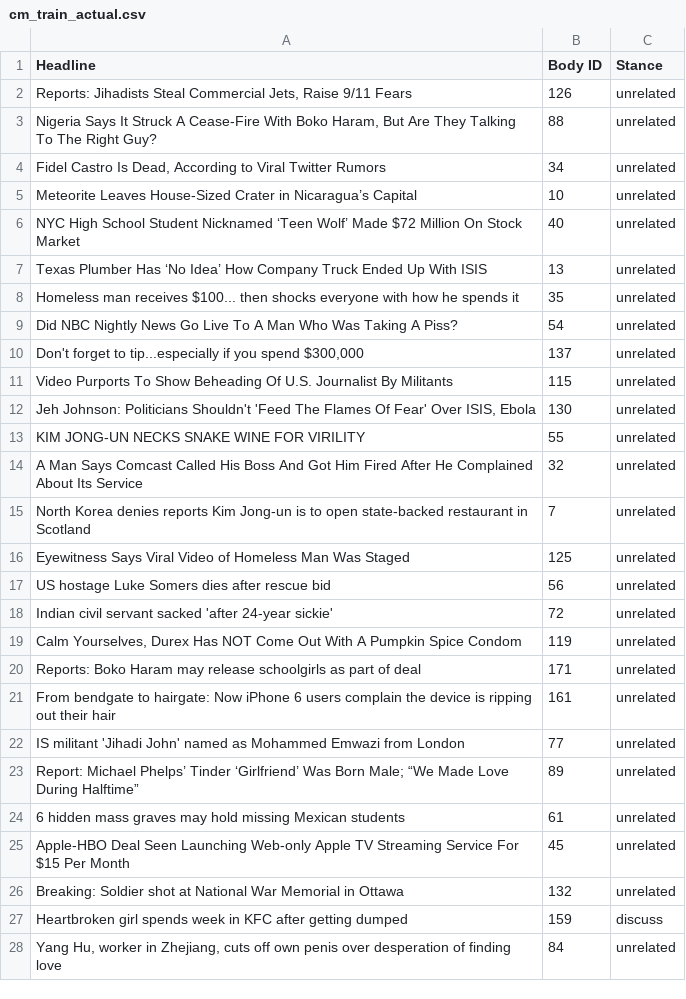
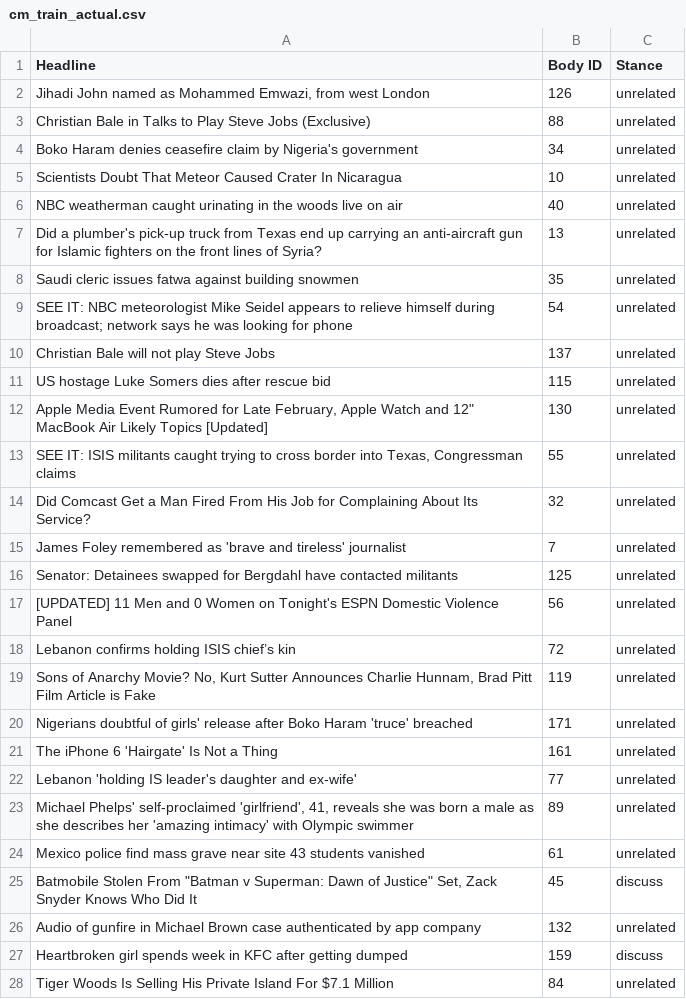
Before and after one commit to con-mcleod/9417_MachineLearning, a CSV file: output/cm_train_actual.csv, drawn as a sheet; only a part is shown; the diff covers the shown part only.

```diff
--- a/output/cm_train_actual.csv
+++ b/output/cm_train_actual.csv
@@ -1,28 +1,28 @@
 Headline,Body ID,Stance
-"Reports: Jihadists Steal Commercial Jets, Raise 9/11 Fears",126,unrelated
-"Nigeria Says It Struck A Cease-Fire With Boko Haram, But Are They Talking To The Right Guy?",88,unrelated
-"Fidel Castro Is Dead, According to Viral Twitter Rumors",34,unrelated
-Meteorite Leaves House-Sized Crater in Nicaragua’s Capital,10,unrelated
-NYC High School Student Nicknamed ‘Teen Wolf’ Made $72 Million On Stock Market,40,unrelated
-Texas Plumber Has ‘No Idea’ How Company Truck Ended Up With ISIS,13,unrelated
-Homeless man receives $100... then shocks everyone with how he spends it,35,unrelated
-Did NBC Nightly News Go Live To A Man Who Was Taking A Piss?,54,unrelated
-"Don't forget to tip...especially if you spend $300,000",137,unrelated
-Video Purports To Show Beheading Of U.S. Journalist By Militants,115,unrelated
-"Jeh Johnson: Politicians Shouldn't 'Feed The Flames Of Fear' Over ISIS, Ebola",130,unrelated
-KIM JONG-UN NECKS SNAKE WINE FOR VIRILITY,55,unrelated
-A Man Says Comcast Called His Boss And Got Him Fired After He Complained About Its Service,32,unrelated
-North Korea denies reports Kim Jong-un is to open state-backed restaurant in Scotland,7,unrelated
-Eyewitness Says Viral Video of Homeless Man Was Staged,125,unrelated
-US hostage Luke Somers dies after rescue bid,56,unrelated
-Indian civil servant sacked 'after 24-year sickie',72,unrelated
-"Calm Yourselves, Durex Has NOT Come Out With A Pumpkin Spice Condom",119,unrelated
-Reports: Boko Haram may release schoolgirls as part of deal,171,unrelated
-From bendgate to hairgate: Now iPhone 6 users complain the device is ripping out their hair,161,unrelated
-IS militant 'Jihadi John' named as Mohammed Emwazi from London,77,unrelated
-Report: Michael Phelps’ Tinder ‘Girlfriend’ Was Born Male; “We Made Love During Halftime”,89,unrelated
-6 hidden mass graves may hold missing Mexican students,61,unrelated
-Apple-HBO Deal Seen Launching Web-only Apple TV Streaming Service For $15 Per Month,45,unrelated
-Breaking: Soldier shot at National War Memorial in Ottawa,132,unrelated
+"Jihadi John named as Mohammed Emwazi, from west London",126,unrelated
+Christian Bale in Talks to Play Steve Jobs (Exclusive),88,unrelated
+Boko Haram denies ceasefire claim by Nigeria's government,34,unrelated
+Scientists Doubt That Meteor Caused Crater In Nicaragua,10,unrelated
+NBC weatherman caught urinating in the woods live on air,40,unrelated
+Did a plumber's pick-up truck from Texas end up carrying an anti-aircraft gun for Islamic fighters on the front lines of Syria?,13,unrelated
+Saudi cleric issues fatwa against building snowmen,35,unrelated
+SEE IT: NBC meteorologist Mike Seidel appears to relieve himself during broadcast; network says he was looking for phone,54,unrelated
+Christian Bale will not play Steve Jobs,137,unrelated
+US hostage Luke Somers dies after rescue bid,115,unrelated
+"Apple Media Event Rumored for Late February, Apple Watch and 12"" MacBook Air Likely Topics [Updated]",130,unrelated
+"SEE IT: ISIS militants caught trying to cross border into Texas, Congressman claims",55,unrelated
+Did Comcast Get a Man Fired From His Job for Complaining About Its Service?,32,unrelated
+James Foley remembered as 'brave and tireless' journalist,7,unrelated
+Senator: Detainees swapped for Bergdahl have contacted militants,125,unrelated
+[UPDATED] 11 Men and 0 Women on Tonight's ESPN Domestic Violence Panel,56,unrelated
+Lebanon confirms holding ISIS chief’s kin,72,unrelated
+"Sons of Anarchy Movie? No, Kurt Sutter Announces Charlie Hunnam, Brad Pitt Film Article is Fake",119,unrelated
+Nigerians doubtful of girls' release after Boko Haram 'truce' breached,171,unrelated
+The iPhone 6 'Hairgate' Is Not a Thing,161,unrelated
+Lebanon 'holding IS leader's daughter and ex-wife',77,unrelated
+"Michael Phelps' self-proclaimed 'girlfriend', 41, reveals she was born a male as she describes her 'amazing intimacy' with Olympic swimmer",89,unrelated
+Mexico police find mass grave near site 43 students vanished,61,unrelated
+"Batmobile Stolen From ""Batman v Superman: Dawn of Justice"" Set, Zack Snyder Knows Who Did It",45,discuss
+Audio of gunfire in Michael Brown case authenticated by app company,132,unrelated
 Heartbroken girl spends week in KFC after getting dumped,159,discuss
-"Yang Hu, worker in Zhejiang, cuts off own penis over desperation of finding love",84,unrelated
+Tiger Woods Is Selling His Private Island For $7.1 Million,84,unrelated
```
Also changed, not shown: 4 added rows, 4 removed rows and 50 edited cells elsewhere in this file, output/cm_train_pred.csv, 3 other files.
